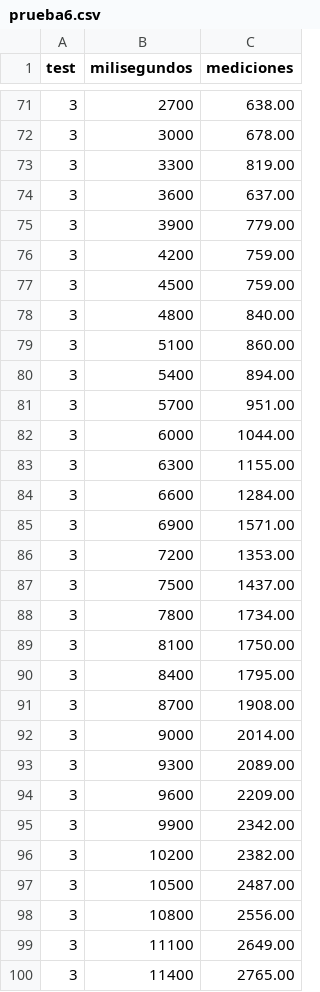
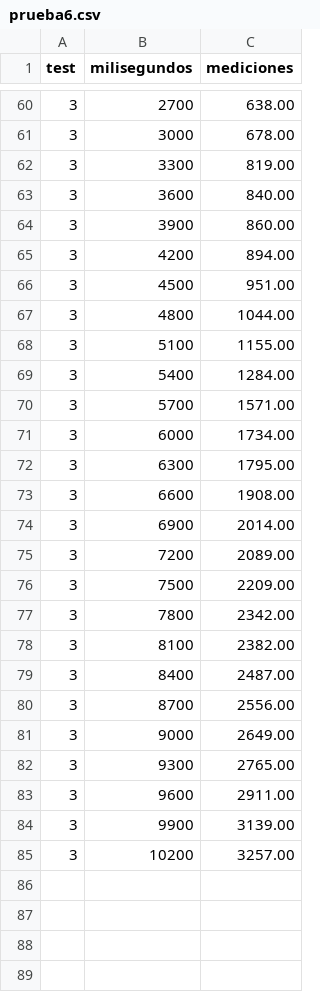
Before and after one commit to BungeSantiago/LaboratorioN1F1, a CSV file: dataset/prueba6.csv, drawn as a sheet; only a part is shown, gaps mark what is left out; the diff covers the shown part only.

```diff
--- a/dataset/prueba6.csv
+++ b/dataset/prueba6.csv
@@ -73,28 +62,24 @@ test,milisegundos,mediciones
 3,3300,819.00
-3,3600,637.00
-3,3900,779.00
-3,4200,759.00
-3,4500,759.00
-3,4800,840.00
-3,5100,860.00
-3,5400,894.00
-3,5700,951.00
-3,6000,1044.00
-3,6300,1155.00
-3,6600,1284.00
-3,6900,1571.00
-3,7200,1353.00
-3,7500,1437.00
-3,7800,1734.00
-3,8100,1750.00
-3,8400,1795.00
-3,8700,1908.00
-3,9000,2014.00
-3,9300,2089.00
-3,9600,2209.00
-3,9900,2342.00
-3,10200,2382.00
-3,10500,2487.00
-3,10800,2556.00
-3,11100,2649.00
-3,11400,2765.00
+3,3600,840.00
+3,3900,860.00
+3,4200,894.00
+3,4500,951.00
+3,4800,1044.00
+3,5100,1155.00
+3,5400,1284.00
+3,5700,1571.00
+3,6000,1734.00
+3,6300,1795.00
+3,6600,1908.00
+3,6900,2014.00
+3,7200,2089.00
+3,7500,2209.00
+3,7800,2342.00
+3,8100,2382.00
+3,8400,2487.00
+3,8700,2556.00
+3,9000,2649.00
+3,9300,2765.00
+3,9600,2911.00
+3,9900,3139.00
+3,10200,3257.00
```
Also changed, not shown: 14 removed rows and 47 edited cells elsewhere in this file, 1 other file.
